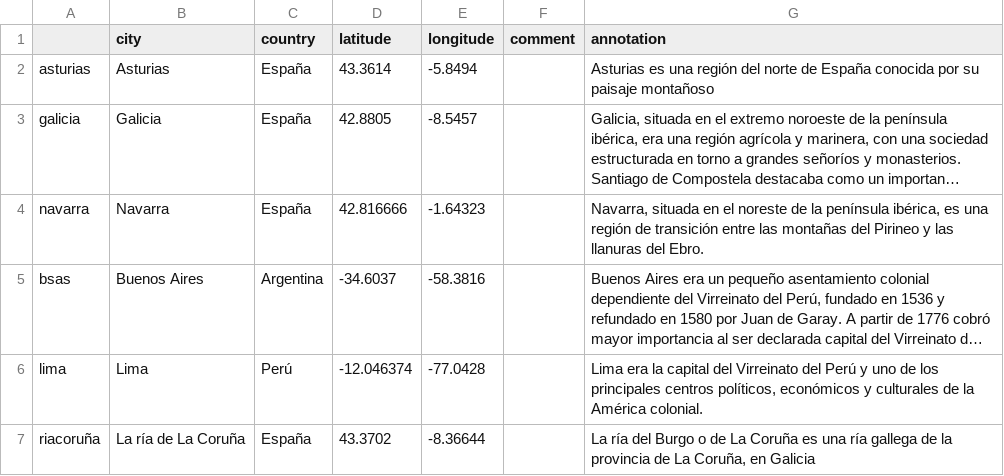
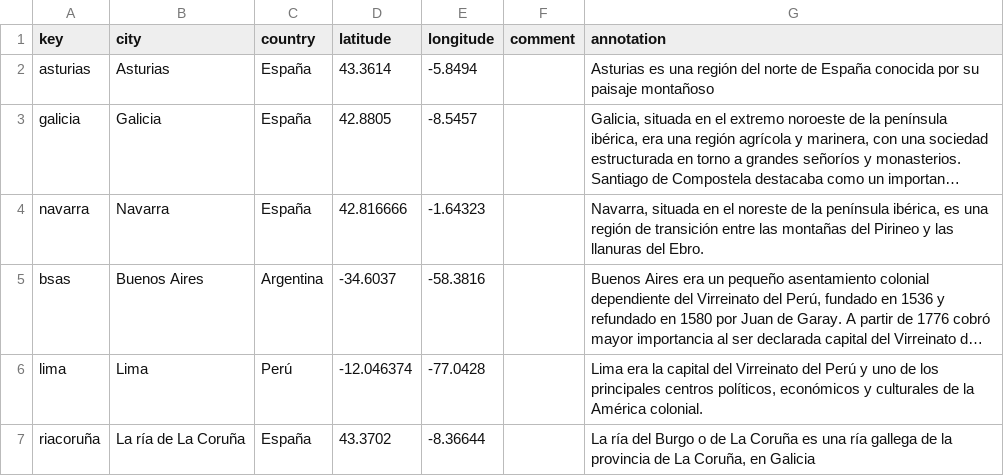
Before and after one commit to claracaputo-mor/plantilla-hd-1, a CSV file: _data/placename_main.csv, drawn as a sheet; only a part is shown; long unchanged cells end in ….

Commit message:
Add files via upload
Upload de nuevo  el place name con la key

```diff
--- a/_data/placename_main.csv
+++ b/_data/placename_main.csv
@@ -1,2 +1,2 @@
-,city,country,latitude,longitude,comment,annotation
+key,city,country,latitude,longitude,comment,annotation
 asturias,Asturias,España,43.3614,-5.8494,,Asturias es una región del norte de España conocida por su paisaje montañoso
```
